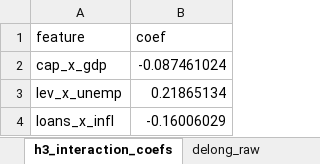
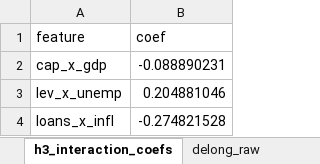
Before and after one commit to EsmeeVR/EWS-for-SBC-EsmeeVR, an Excel workbook: outputs/results/11d/results_11d_final.xlsx, sheet h3_interaction_coefs, drawn as a sheet; values as stored, in another font and other column widths than the file's, no borders; the diff names each change by its address in the sheet, - before the commit and + after, or states it on an @@ line.

```diff
--- a/outputs/results/11d/results_11d_final.xlsx (sheet h3_interaction_coefs)
+++ b/outputs/results/11d/results_11d_final.xlsx (sheet h3_interaction_coefs)
-B2 (coef): -0.087461024
+B2 (coef): -0.088890231
-B3 (coef): 0.21865134
+B3 (coef): 0.204881046
-B4 (coef): -0.16006029
+B4 (coef): -0.274821528
```
Also changed, not shown: sheet all_results, sheet mean_metrics_baseline, sheet delong_raw, sheet lr_no_dummies_raw, sheet delong_summary, sheet lr_coefficients, 6 more sheets, outputs/results/11a/results_11a_final.xlsx, outputs/results/11b/results_11b_final.xlsx, 42 other files.
